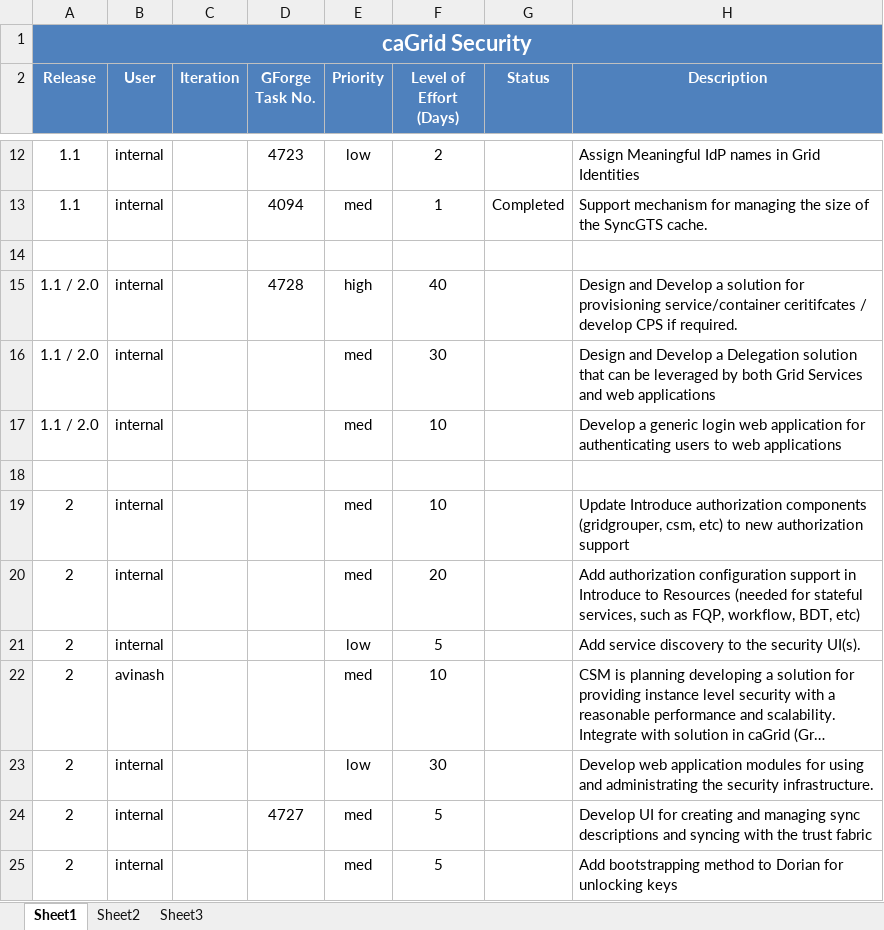
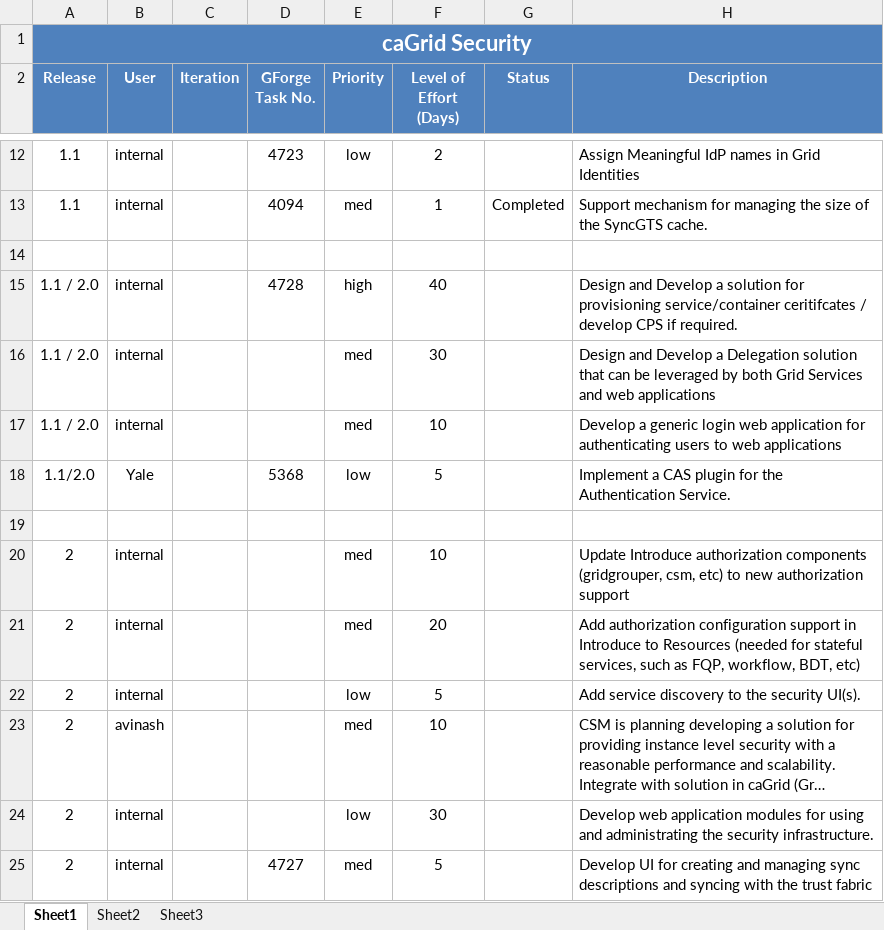
Before and after one commit to NCIP/cagrid-docs, an Excel workbook: management/osu/security-vision-scope.xlsx, sheet Sheet1, drawn as a sheet; only a part is shown, gaps mark what is left out; the shorter side is filled out with more unchanged rows; long unchanged cells end in …; values as stored, in another font and other column widths than the file's, no borders; the diff names each change by its address in the sheet, - before the commit and + after, or states it on an @@ line.

Commit message:
*** empty log message ***
git-svn-id: https://ncisvn.nci.nih.gov/svn/cagrid/trunk/cagrid-1-0/Documentation@6962 dd7b0c16-3c94-4492-92de-414b6a06f0b1

```diff
--- a/management/osu/security-vision-scope.xlsx (sheet Sheet1)
+++ b/management/osu/security-vision-scope.xlsx (sheet Sheet1)
+row 18: 1.1/2.0 | Yale |  | 5368 | low | 5 |  | Implement a CAS plugin for the Authentication Service.
```
